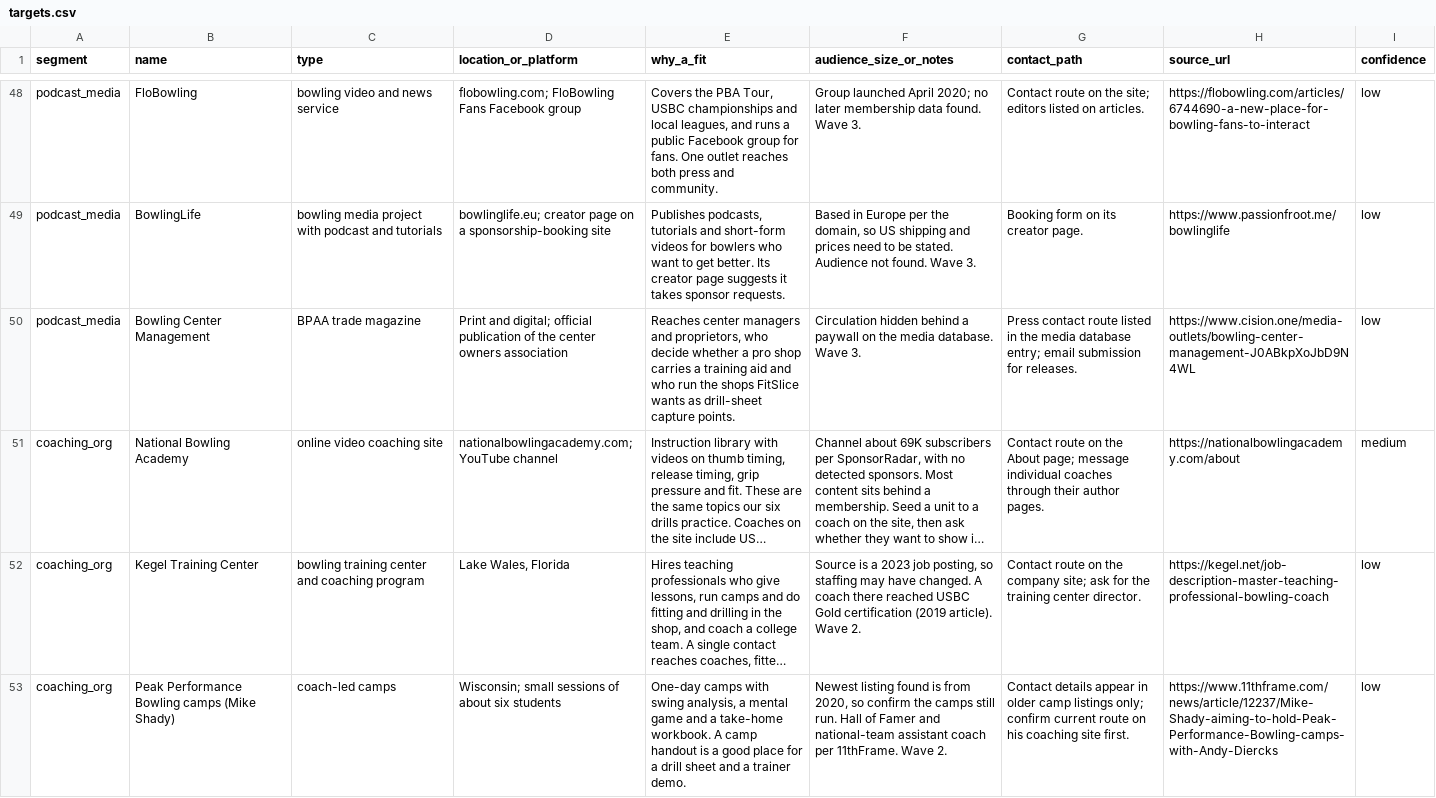
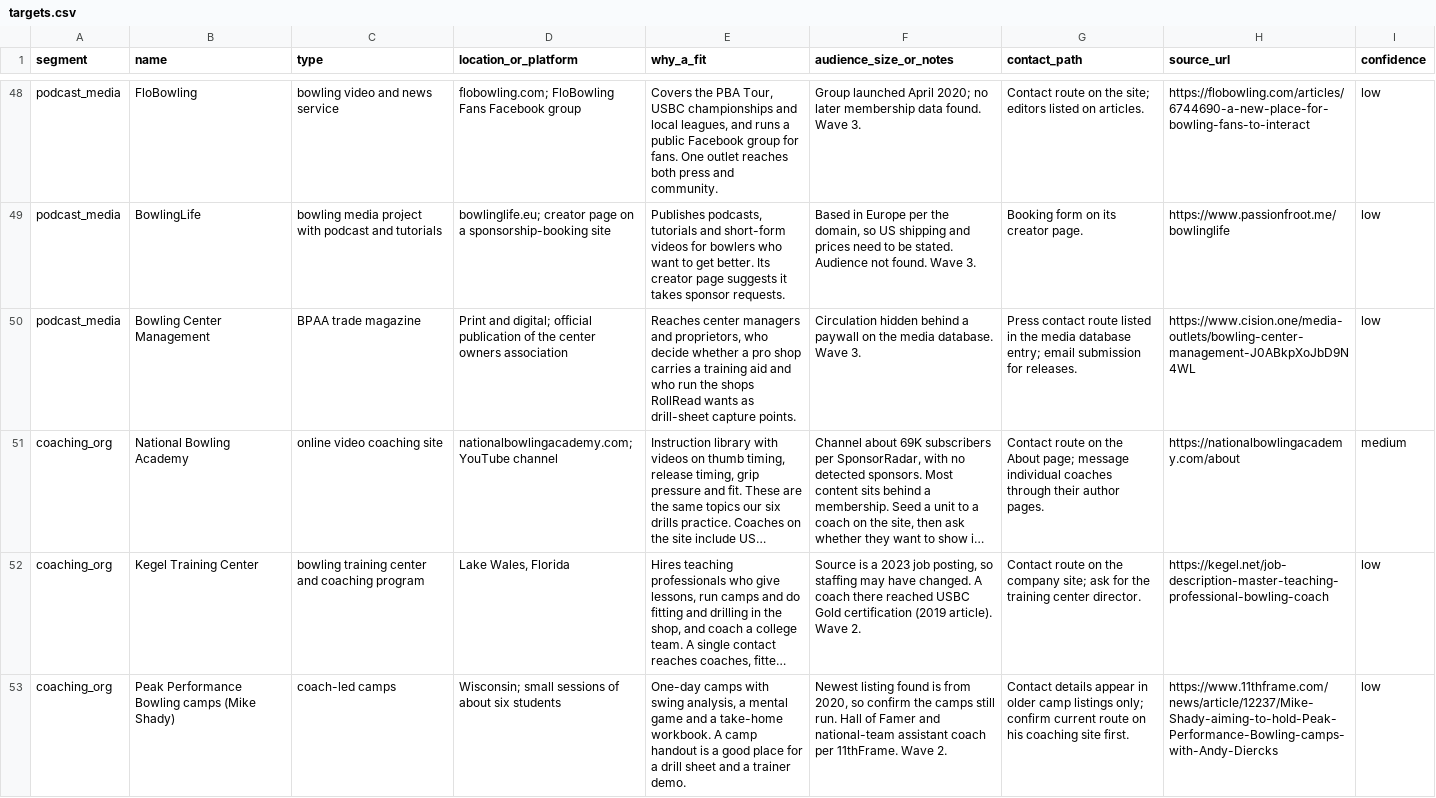
Before and after one commit to dupeclean/testing, a CSV file: bowling-rev-trainer/marketing/targets.csv, drawn as a sheet; only a part is shown, gaps mark what is left out; long unchanged cells end in …; the diff covers the shown part only; the diff names each change by its address in the sheet, - before the commit and + after, or states it on an @@ line.

```diff
--- a/bowling-rev-trainer/marketing/targets.csv
+++ b/bowling-rev-trainer/marketing/targets.csv
-E50 (why_a_fit): …the shops FitSlice wants as…
+E50 (why_a_fit): …the shops RollRead wants as…
```
Also changed, not shown: 5 edited cells elsewhere in this file, bowling-rev-trainer/marketing/shopify_products.csv, 31 other files.
